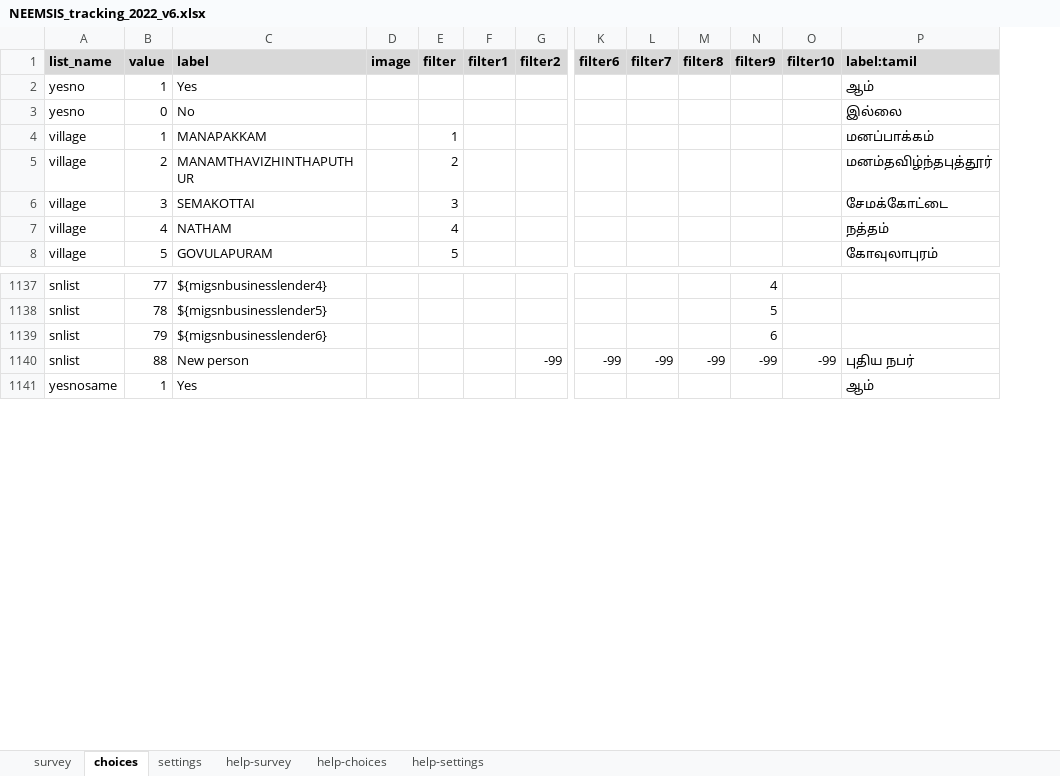
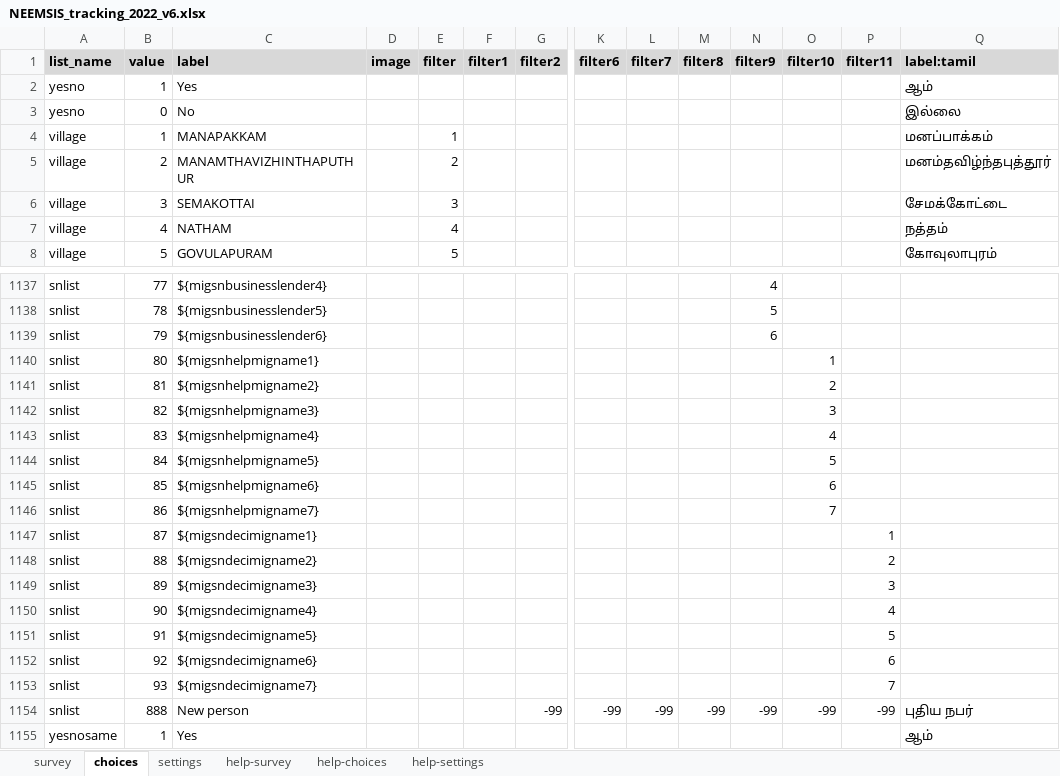
Before and after one commit to arnaudnatal/odriis, an Excel workbook: Tracking2/FINAL/NEEMSIS_tracking_2022_v6.xlsx, sheet choices, drawn as a sheet; only a part is shown, gaps mark what is left out; values as stored, in another font and other column widths than the file's, no borders; conditional formats not drawn; addresses are those after the commit; rows hold the shown columns only; the diff names each change by its address in the sheet, - before the commit and + after, or states it on an @@ line.

```diff
--- a/Tracking2/FINAL/NEEMSIS_tracking_2022_v6.xlsx (sheet choices)
+++ b/Tracking2/FINAL/NEEMSIS_tracking_2022_v6.xlsx (sheet choices)
+column P (filter11), row 1154: -99
+row 1140: snlist | 80 | ${migsnhelpmigname1} |  |  |  |  |  |  |  |  | 1
+row 1141: snlist | 81 | ${migsnhelpmigname2} |  |  |  |  |  |  |  |  | 2
+row 1142: snlist | 82 | ${migsnhelpmigname3} |  |  |  |  |  |  |  |  | 3
+row 1143: snlist | 83 | ${migsnhelpmigname4} |  |  |  |  |  |  |  |  | 4
+row 1144: snlist | 84 | ${migsnhelpmigname5} |  |  |  |  |  |  |  |  | 5
+row 1145: snlist | 85 | ${migsnhelpmigname6} |  |  |  |  |  |  |  |  | 6
+row 1146: snlist | 86 | ${migsnhelpmigname7} |  |  |  |  |  |  |  |  | 7
+row 1147: snlist | 87 | ${migsndecimigname1} |  |  |  |  |  |  |  |  |  | 1
+row 1148: snlist | 88 | ${migsndecimigname2} |  |  |  |  |  |  |  |  |  | 2
+row 1149: snlist | 89 | ${migsndecimigname3} |  |  |  |  |  |  |  |  |  | 3
+row 1150: snlist | 90 | ${migsndecimigname4} |  |  |  |  |  |  |  |  |  | 4
+row 1151: snlist | 91 | ${migsndecimigname5} |  |  |  |  |  |  |  |  |  | 5
+row 1152: snlist | 92 | ${migsndecimigname6} |  |  |  |  |  |  |  |  |  | 6
+row 1153: snlist | 93 | ${migsndecimigname7} |  |  |  |  |  |  |  |  |  | 7
-B1154 (value): 88
+B1154 (value): 888
```
Also changed, not shown: sheet survey.
